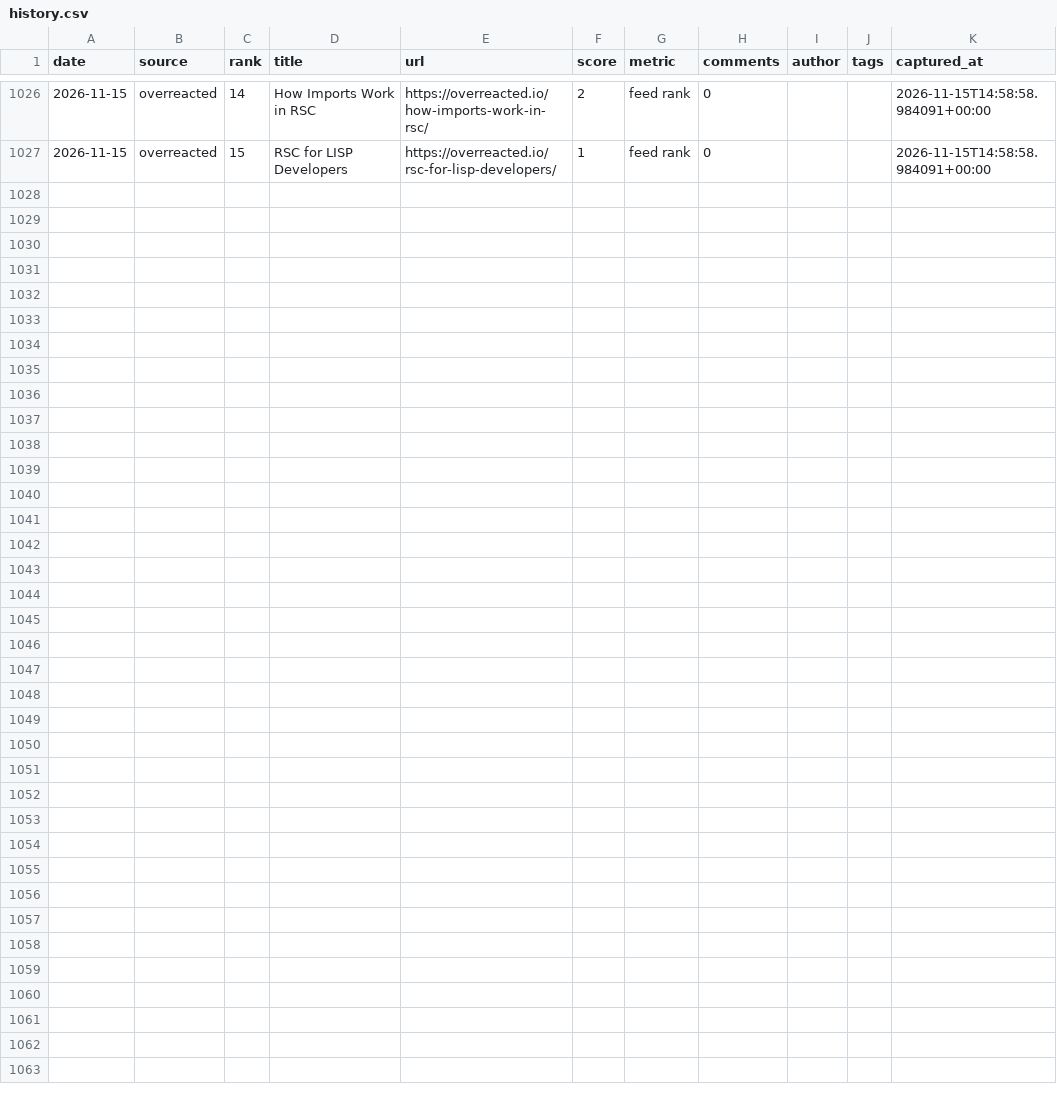
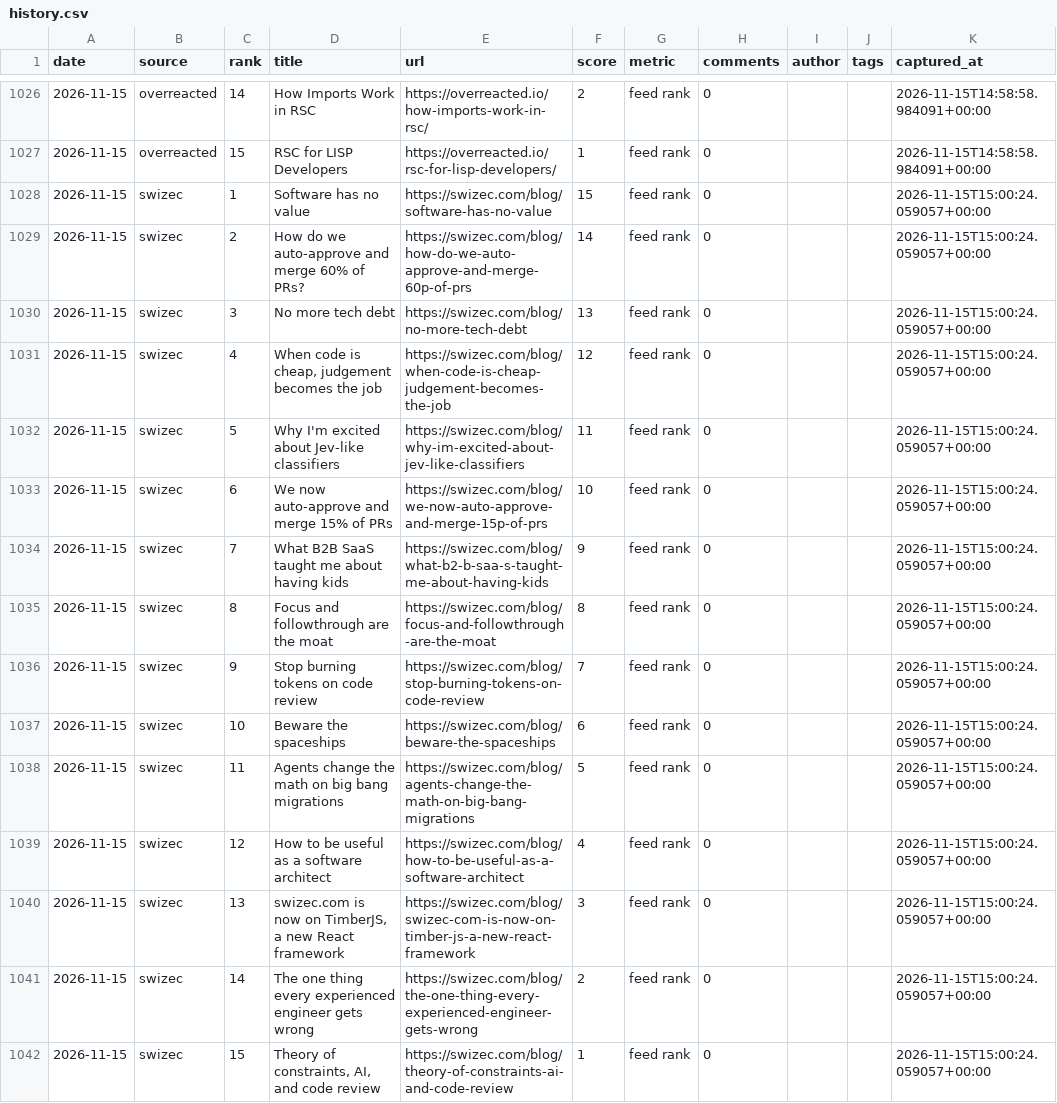
Before and after one commit to zalize-com/trendscope, a CSV file: data/history.csv, drawn as a sheet; only a part is shown, gaps mark what is left out.

Commit message:
source #45: swizec.com (indie hacker/dev) — 620 items verified

```diff
--- a/data/history.csv
+++ b/data/history.csv
@@ -1027 +1027,16 @@ date,source,rank,title,url,score,metric,comments,author,tags,captured_at
 2026-11-15,overreacted,15,RSC for LISP Developers,https://overreacted.io/rsc-for-lisp-developers/,1,feed rank,0,,,2026-11-15T14:58:58.984091+00:00
+2026-11-15,swizec,1,Software has no value,https://swizec.com/blog/software-has-no-value,15,feed rank,0,,,2026-11-15T15:00:24.059057+00:00
+2026-11-15,swizec,2,How do we auto-approve and merge 60% of PRs?,https://swizec.com/blog/how-do-we-auto-approve-and-merge-60p-of-prs,14,feed rank,0,,,2026-11-15T15:00:24.059057+00:00
+2026-11-15,swizec,3,No more tech debt,https://swizec.com/blog/no-more-tech-debt,13,feed rank,0,,,2026-11-15T15:00:24.059057+00:00
+2026-11-15,swizec,4,"When code is cheap, judgement becomes the job",https://swizec.com/blog/when-code-is-cheap-judgement-becomes-the-job,12,feed rank,0,,,2026-11-15T15:00:24.059057+00:00
+2026-11-15,swizec,5,Why I'm excited about Jev-like classifiers,https://swizec.com/blog/why-im-excited-about-jev-like-classifiers,11,feed rank,0,,,2026-11-15T15:00:24.059057+00:00
+2026-11-15,swizec,6,We now auto-approve and merge 15% of PRs,https://swizec.com/blog/we-now-auto-approve-and-merge-15p-of-prs,10,feed rank,0,,,2026-11-15T15:00:24.059057+00:00
+2026-11-15,swizec,7,What B2B SaaS taught me about having kids,https://swizec.com/blog/what-b2-b-saa-s-taught-me-about-having-kids,9,feed rank,0,,,2026-11-15T15:00:24.059057+00:00
+2026-11-15,swizec,8,Focus and followthrough are the moat,https://swizec.com/blog/focus-and-followthrough-are-the-moat,8,feed rank,0,,,2026-11-15T15:00:24.059057+00:00
+2026-11-15,swizec,9,Stop burning tokens on code review,https://swizec.com/blog/stop-burning-tokens-on-code-review,7,feed rank,0,,,2026-11-15T15:00:24.059057+00:00
+2026-11-15,swizec,10,Beware the spaceships,https://swizec.com/blog/beware-the-spaceships,6,feed rank,0,,,2026-11-15T15:00:24.059057+00:00
+2026-11-15,swizec,11,Agents change the math on big bang migrations,https://swizec.com/blog/agents-change-the-math-on-big-bang-migrations,5,feed rank,0,,,2026-11-15T15:00:24.059057+00:00
+2026-11-15,swizec,12,How to be useful as a software architect,https://swizec.com/blog/how-to-be-useful-as-a-software-architect,4,feed rank,0,,,2026-11-15T15:00:24.059057+00:00
+2026-11-15,swizec,13,"swizec.com is now on TimberJS, a new React framework",https://swizec.com/blog/swizec-com-is-now-on-timber-js-a-new-react-framework,3,feed rank,0,,,2026-11-15T15:00:24.059057+00:00
+2026-11-15,swizec,14,The one thing every experienced engineer gets wrong,https://swizec.com/blog/the-one-thing-every-experienced-engineer-gets-wrong,2,feed rank,0,,,2026-11-15T15:00:24.059057+00:00
+2026-11-15,swizec,15,"Theory of constraints, AI, and code review",https://swizec.com/blog/theory-of-constraints-ai-and-code-review,1,feed rank,0,,,2026-11-15T15:00:24.059057+00:00
```
Also changed, not shown: data/daily/2026-11-15.csv, data/health-log.csv, 13 other files.
